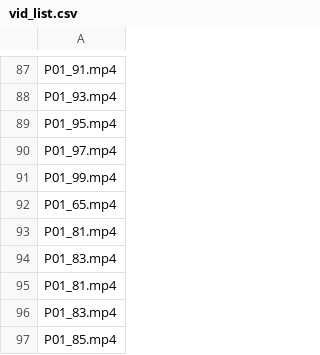
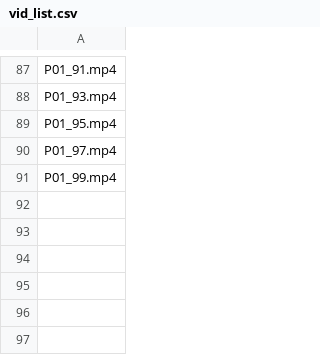
Before and after one commit to Guilleuz/BSH-ActionFormer, a CSV file: vid_list.csv, drawn as a sheet; only a part is shown, gaps mark what is left out; the diff names each change by its address in the sheet, - before the commit and + after, or states it on an @@ line.

```diff
--- a/vid_list.csv
+++ b/vid_list.csv
-row 92: P01_65.mp4
-row 93: P01_81.mp4
-row 94: P01_83.mp4
-row 95: P01_81.mp4
-row 96: P01_83.mp4
-row 97: P01_85.mp4
```
Also changed, not shown: 5 other files.
